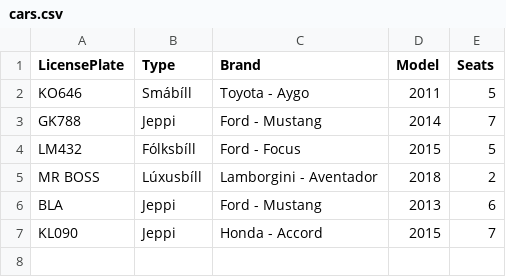
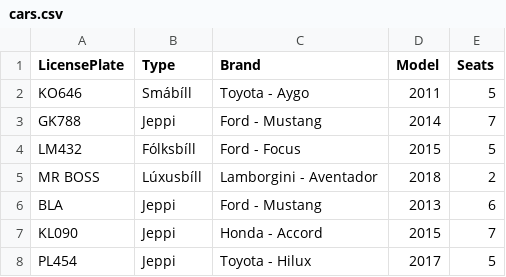
Before and after one commit to franklin18ru/bilaleigaTinna, a CSV file: data/cars.csv, drawn as a sheet; the diff names each change by its address in the sheet, - before the commit and + after, or states it on an @@ line.

```diff
--- a/data/cars.csv
+++ b/data/cars.csv
+row 8: PL454 | Jeppi | Toyota - Hilux | 2017 | 5
```
Also changed, not shown: 1 other file.
